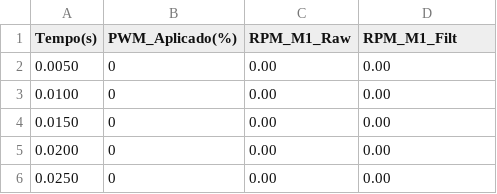
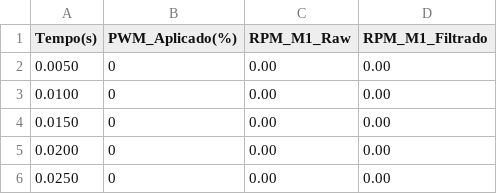
Before and after one commit to EdoAlmeida/TestesRoboSysID, a CSV file: ensaio_dados_filtro_PRBS1_5ms.csv, drawn as a sheet; only a part is shown.

Commit message:
Add files via upload

```diff
--- a/ensaio_dados_filtro_PRBS1_5ms.csv
+++ b/ensaio_dados_filtro_PRBS1_5ms.csv
@@ -1,2 +1,2 @@
-Tempo(s),PWM_Aplicado(%),RPM_M1_Raw,RPM_M1_Filt
+Tempo(s),PWM_Aplicado(%),RPM_M1_Raw,RPM_M1_Filtrado
 0.0050,0,0.00,0.00
```
